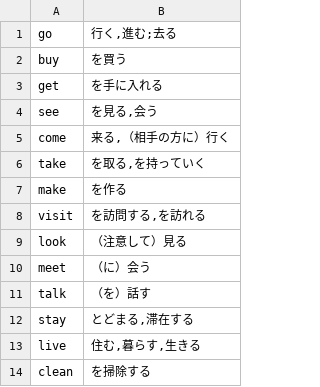
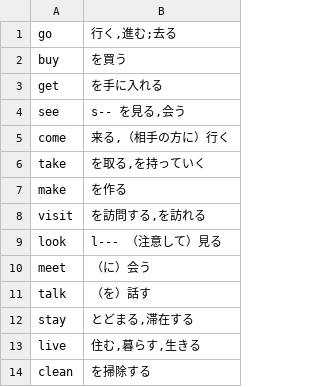
Before and after one commit to KazzHead/GhostVocab, a CSV file: public/wordbooks/passtan4/EtoJ.csv, drawn as a sheet; only a part is shown.

```diff
--- a/public/wordbooks/passtan4/EtoJ.csv
+++ b/public/wordbooks/passtan4/EtoJ.csv
@@ -3,3 +3,3 @@ buy	を買う
 get	を手に入れる
-see	を見る,会う
+see	s-- を見る,会う
 come	来る,（相手の方に）行く
@@ -8,3 +8,3 @@ make	を作る
 visit	を訪問する,を訪れる
-look	（注意して）見る
+look	l--- （注意して）見る
 meet	（に）会う
```
Also changed, not shown: public/wordbooks/passtan3/EtoJ.csv.
